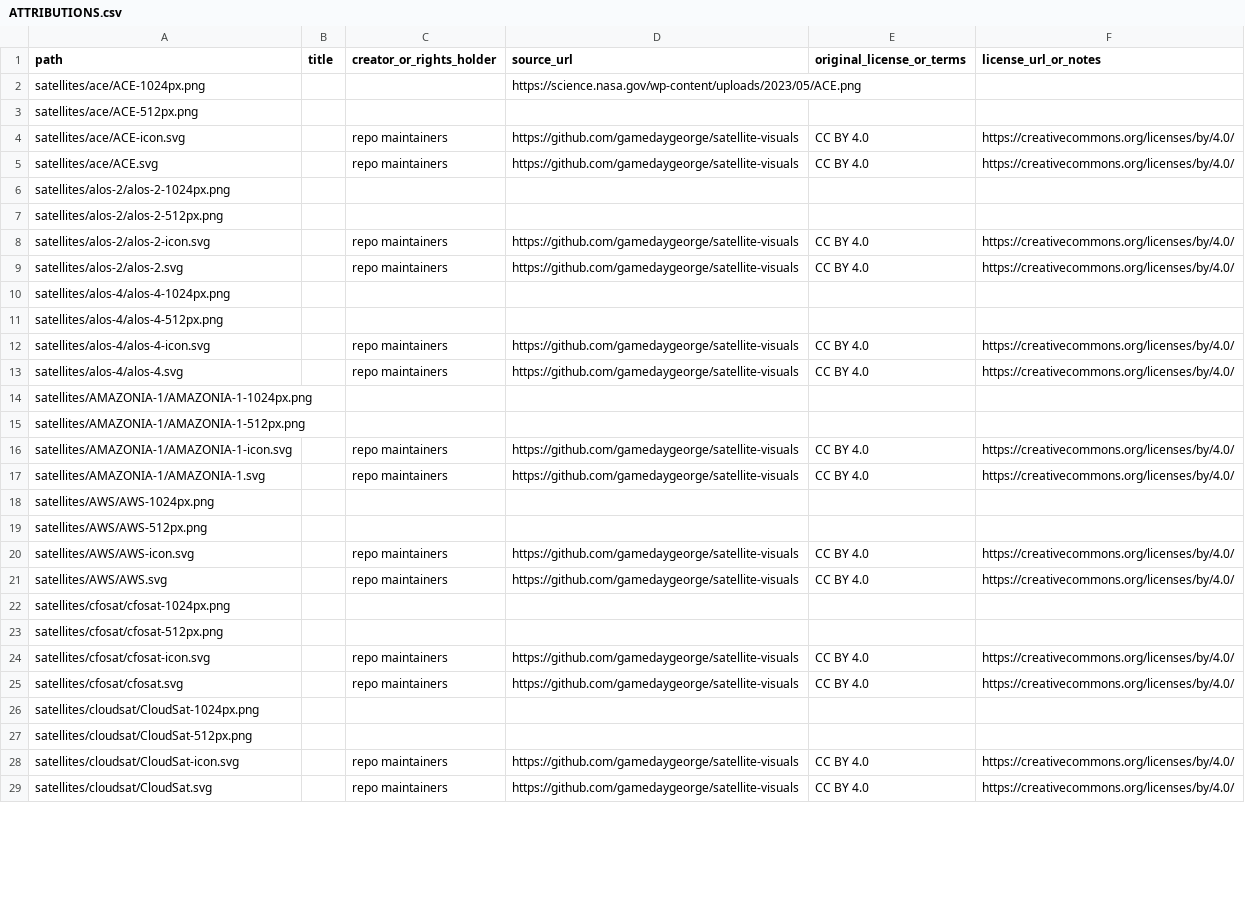
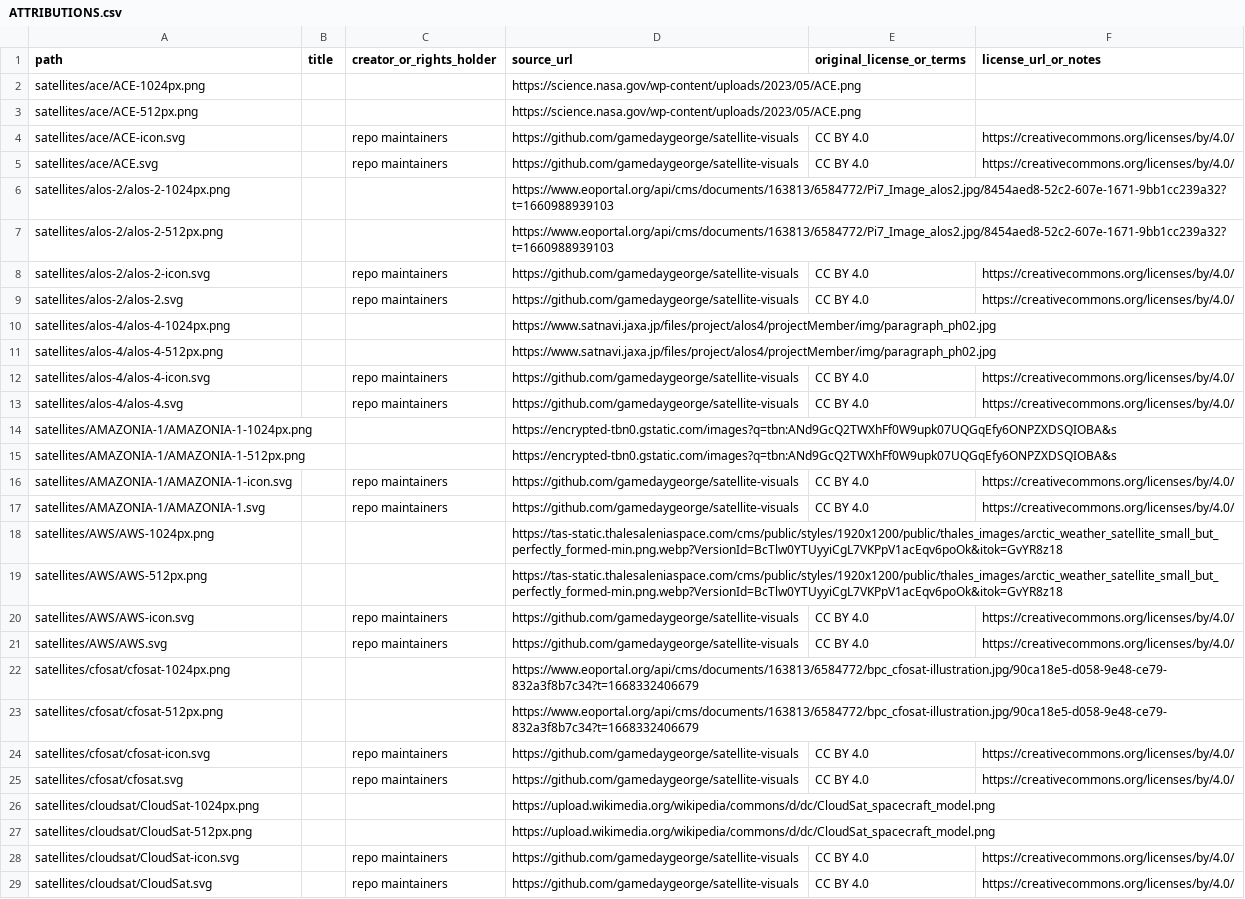
Before and after one commit to gamedaygeorge/satellite-visuals, a CSV file: ATTRIBUTIONS.csv, drawn as a sheet; only a part is shown; the diff covers the shown part only.

Commit message:
adding more urls

```diff
--- a/ATTRIBUTIONS.csv
+++ b/ATTRIBUTIONS.csv
@@ -2,27 +2,27 @@ path,title,creator_or_rights_holder,source_url,original_license_or_terms,license
 satellites/ace/ACE-1024px.png,,,https://science.nasa.gov/wp-content/uploads/2023/05/ACE.png,,
-satellites/ace/ACE-512px.png,,,,,
+satellites/ace/ACE-512px.png,,,https://science.nasa.gov/wp-content/uploads/2023/05/ACE.png,,
 satellites/ace/ACE-icon.svg,,repo maintainers,https://github.com/gamedaygeorge/satellite-visuals,CC BY 4.0,https://creativecommons.org/licenses/by/4.0/
 satellites/ace/ACE.svg,,repo maintainers,https://github.com/gamedaygeorge/satellite-visuals,CC BY 4.0,https://creativecommons.org/licenses/by/4.0/
-satellites/alos-2/alos-2-1024px.png,,,,,
-satellites/alos-2/alos-2-512px.png,,,,,
+satellites/alos-2/alos-2-1024px.png,,,https://www.eoportal.org/api/cms/documents/163813/6584772/Pi7_Image_alos2.jpg/8454aed8-52c2-607e-1671-9bb1cc239a32?t=1660988939103,,
+satellites/alos-2/alos-2-512px.png,,,https://www.eoportal.org/api/cms/documents/163813/6584772/Pi7_Image_alos2.jpg/8454aed8-52c2-607e-1671-9bb1cc239a32?t=1660988939103,,
 satellites/alos-2/alos-2-icon.svg,,repo maintainers,https://github.com/gamedaygeorge/satellite-visuals,CC BY 4.0,https://creativecommons.org/licenses/by/4.0/
 satellites/alos-2/alos-2.svg,,repo maintainers,https://github.com/gamedaygeorge/satellite-visuals,CC BY 4.0,https://creativecommons.org/licenses/by/4.0/
-satellites/alos-4/alos-4-1024px.png,,,,,
-satellites/alos-4/alos-4-512px.png,,,,,
+satellites/alos-4/alos-4-1024px.png,,,https://www.satnavi.jaxa.jp/files/project/alos4/projectMember/img/paragraph_ph02.jpg,,
+satellites/alos-4/alos-4-512px.png,,,https://www.satnavi.jaxa.jp/files/project/alos4/projectMember/img/paragraph_ph02.jpg,,
 satellites/alos-4/alos-4-icon.svg,,repo maintainers,https://github.com/gamedaygeorge/satellite-visuals,CC BY 4.0,https://creativecommons.org/licenses/by/4.0/
 satellites/alos-4/alos-4.svg,,repo maintainers,https://github.com/gamedaygeorge/satellite-visuals,CC BY 4.0,https://creativecommons.org/licenses/by/4.0/
-satellites/AMAZONIA-1/AMAZONIA-1-1024px.png,,,,,
-satellites/AMAZONIA-1/AMAZONIA-1-512px.png,,,,,
+satellites/AMAZONIA-1/AMAZONIA-1-1024px.png,,,https://encrypted-tbn0.gstatic.com/images?q=tbn:ANd9GcQ2TWXhFf0W9upk07UQGqEfy6ONPZXDSQIOBA&s,,
+satellites/AMAZONIA-1/AMAZONIA-1-512px.png,,,https://encrypted-tbn0.gstatic.com/images?q=tbn:ANd9GcQ2TWXhFf0W9upk07UQGqEfy6ONPZXDSQIOBA&s,,
 satellites/AMAZONIA-1/AMAZONIA-1-icon.svg,,repo maintainers,https://github.com/gamedaygeorge/satellite-visuals,CC BY 4.0,https://creativecommons.org/licenses/by/4.0/
 satellites/AMAZONIA-1/AMAZONIA-1.svg,,repo maintainers,https://github.com/gamedaygeorge/satellite-visuals,CC BY 4.0,https://creativecommons.org/licenses/by/4.0/
-satellites/AWS/AWS-1024px.png,,,,,
-satellites/AWS/AWS-512px.png,,,,,
+satellites/AWS/AWS-1024px.png,,,https://tas-static.thalesaleniaspace.com/cms/public/styles/1920x1200/public/thales_images/arctic_weather_satellite_small_but_perfectly_formed-min.png.webp?VersionId=BcTlw0YTUyyiCgL7VKPpV1acEqv6poOk&itok=GvYR8z18,,
+satellites/AWS/AWS-512px.png,,,https://tas-static.thalesaleniaspace.com/cms/public/styles/1920x1200/public/thales_images/arctic_weather_satellite_small_but_perfectly_formed-min.png.webp?VersionId=BcTlw0YTUyyiCgL7VKPpV1acEqv6poOk&itok=GvYR8z18,,
 satellites/AWS/AWS-icon.svg,,repo maintainers,https://github.com/gamedaygeorge/satellite-visuals,CC BY 4.0,https://creativecommons.org/licenses/by/4.0/
 satellites/AWS/AWS.svg,,repo maintainers,https://github.com/gamedaygeorge/satellite-visuals,CC BY 4.0,https://creativecommons.org/licenses/by/4.0/
-satellites/cfosat/cfosat-1024px.png,,,,,
-satellites/cfosat/cfosat-512px.png,,,,,
+satellites/cfosat/cfosat-1024px.png,,,https://www.eoportal.org/api/cms/documents/163813/6584772/bpc_cfosat-illustration.jpg/90ca18e5-d058-9e48-ce79-832a3f8b7c34?t=1668332406679,,
+satellites/cfosat/cfosat-512px.png,,,https://www.eoportal.org/api/cms/documents/163813/6584772/bpc_cfosat-illustration.jpg/90ca18e5-d058-9e48-ce79-832a3f8b7c34?t=1668332406679,,
 satellites/cfosat/cfosat-icon.svg,,repo maintainers,https://github.com/gamedaygeorge/satellite-visuals,CC BY 4.0,https://creativecommons.org/licenses/by/4.0/
 satellites/cfosat/cfosat.svg,,repo maintainers,https://github.com/gamedaygeorge/satellite-visuals,CC BY 4.0,https://creativecommons.org/licenses/by/4.0/
-satellites/cloudsat/CloudSat-1024px.png,,,,,
-satellites/cloudsat/CloudSat-512px.png,,,,,
+satellites/cloudsat/CloudSat-1024px.png,,,https://upload.wikimedia.org/wikipedia/commons/d/dc/CloudSat_spacecraft_model.png,,
+satellites/cloudsat/CloudSat-512px.png,,,https://upload.wikimedia.org/wikipedia/commons/d/dc/CloudSat_spacecraft_model.png,,
 satellites/cloudsat/CloudSat-icon.svg,,repo maintainers,https://github.com/gamedaygeorge/satellite-visuals,CC BY 4.0,https://creativecommons.org/licenses/by/4.0/
```
Also changed, not shown: 2 edited cells elsewhere in this file.
